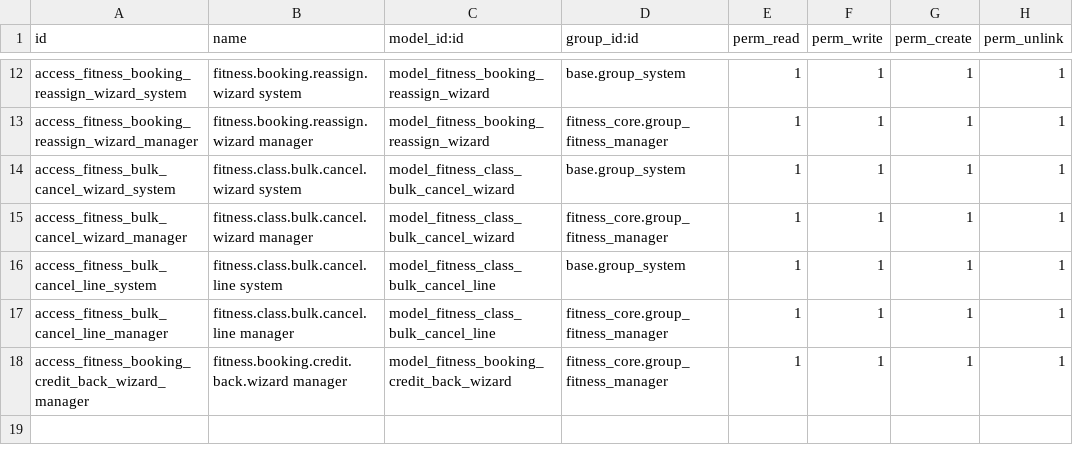
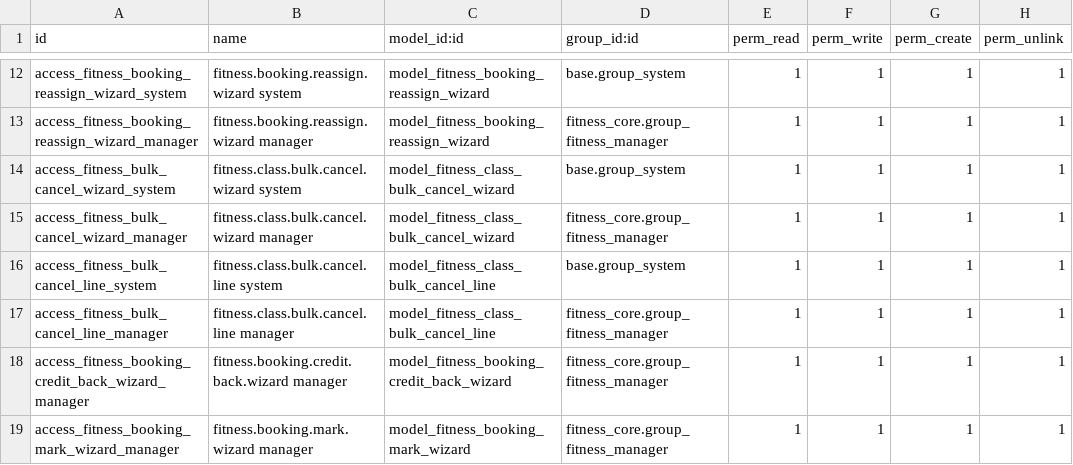
Before and after one commit to CoreLabStudio/pilates-addons, a CSV file: fitness_bookings/security/ir.model.access.csv, drawn as a sheet; only a part is shown, gaps mark what is left out; the diff names each change by its address in the sheet, - before the commit and + after, or states it on an @@ line.

Commit message:
Give a marked booking a way back, with a reason, that cannot mint a credit
A wrong mark had no route back. Both marks refuse what is not Booked,
action_cancel refuses what IS marked, and every header button hid
itself - so Laia's no-show kept her pack credit with nothing on screen
able to return it.

On the booking form and on the class Roster, for a manager:

  no-show    Mark as Attended    Cancel with reason
  attended   Mark as No-show     Cancel with reason
  booked     Attended / No-show  - only from the class start (until
                                   then, only Cancel or Move)

Each opens a small dialog that requires a reason and writes who, when,
what changed and why to the booking's chatter.

A mark never changes a credit - owner decision Q4 (a). The credit was
spent when she booked, whether she came or not; flipping the mark says
so in the history and moves nothing.

Cancel with reason carries "Return the credit", ticked by default. Only
the tick returns a credit, and through _restore_credit_now, the road
Give the Credit Back and the Restore Credit tick already travel, so it
is the right kind: a pack or gift line regains a class, a trial hands
its entitlement back, a membership booking - allowance or make-up -
gets one make-up credit. Once: the booking is cancelled afterwards, so
nothing can mark or cancel it again, and credit_returned stops Give
the Credit Back from paying a second time. Untick and nothing moves.

Manager only, re-checked in the methods, which are reachable over RPC.
Give the Credit Back and a ticked Cancel with reason now tell her
through one hook, _notify_credit_returned_by_studio, in the same words.

Not cherry-picked from f829cd7 / 3fdf0ff (Undo Attendance Mark); their
tests are carried across onto this design: five full cycles leave the
balance where it started, checked at every step; a repeat is refused;
manager only, including through /web/dataset/call_button; a cancelled
booking can be neither marked nor corrected. Plus the matrix of pack,
allowance, make-up, trial and gift, ticked and unticked. Mutants that
let a correction return a credit, leave a ticked cancel open to a
give-back, or ignore the tick each fail them.

es and ca for every new string, bound to their own references.

```diff
--- a/fitness_bookings/security/ir.model.access.csv
+++ b/fitness_bookings/security/ir.model.access.csv
+row 19: access_fitness_booking_mark_wizard_manager | fitness.booking.mark.wizard manager | model_fitness_booking_mark_wizard | fitness_core.group_fitness_manager | 1 | 1 | 1 | 1
```
Also changed, not shown: 14 other files.
